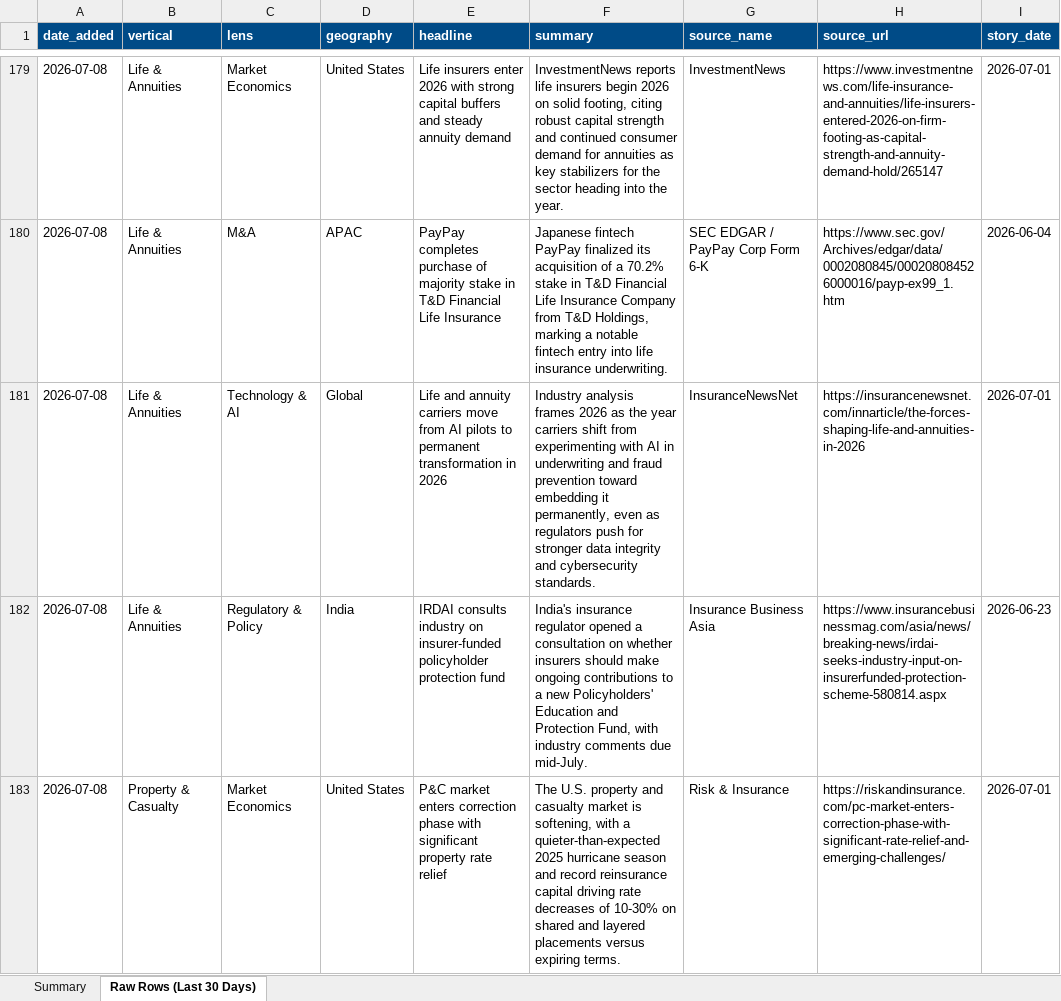
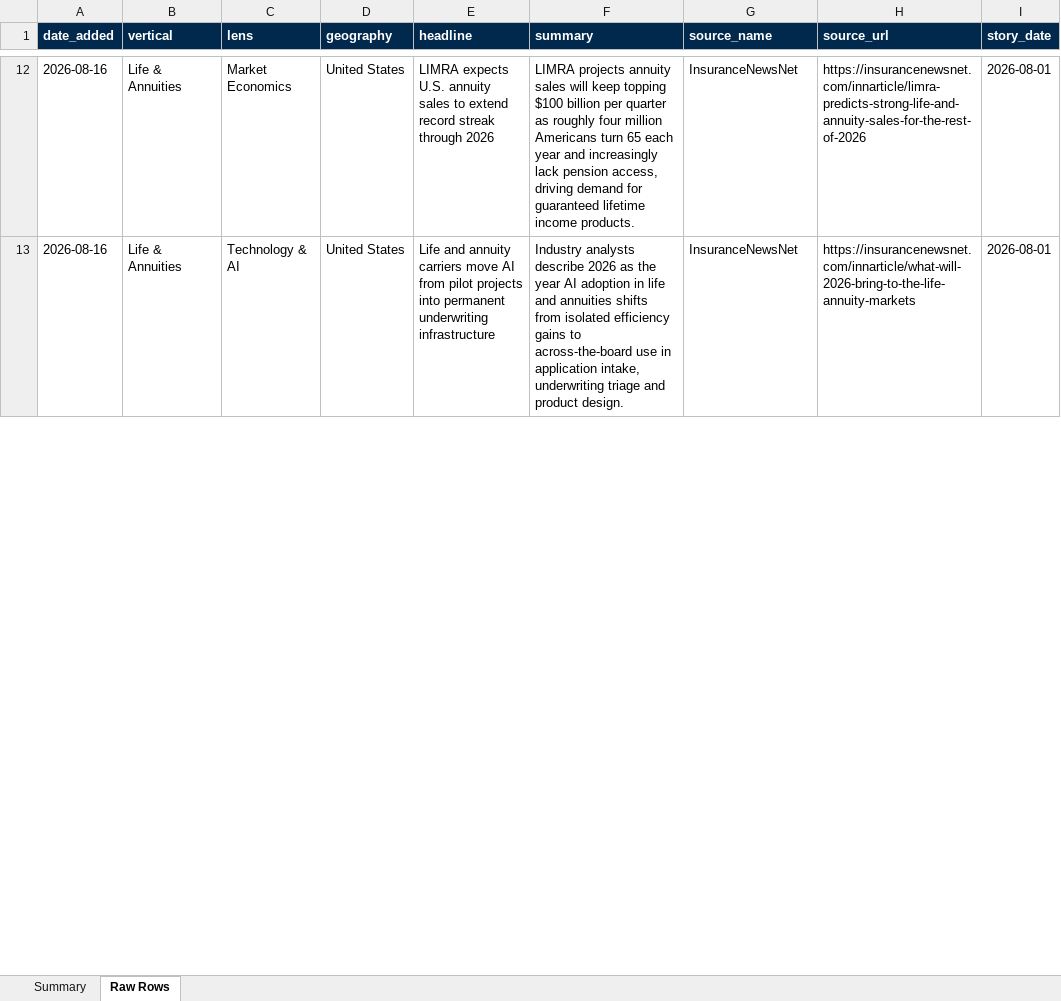
Before and after one commit to dsivakumar81/DailyIndustryBrief, an Excel workbook: cockpit-data/story-log-last30days.xlsx, sheet Raw Rows, drawn as a sheet; only a part is shown, gaps mark what is left out; values as stored, in another font and other column widths than the file's, no borders; removed rows and columns are numbered as before the commit, all else as after; the diff covers the shown part only; the diff names each change by its address in the sheet, - before the commit and + after, or states it on an @@ line.

```diff
--- a/cockpit-data/story-log-last30days.xlsx (sheet Raw Rows)
+++ b/cockpit-data/story-log-last30days.xlsx (sheet Raw Rows)
-sheet tab: Raw Rows (Last 30 Days)
+sheet tab: Raw Rows
-A1:I1 fill: #004B87
+A1:I1 fill: #00294D
-A12 (date_added): 2026-07-08
+A12 (date_added): 2026-08-16
-E12 (headline): Life insurers enter 2026 with strong capital buffers and steady annuity demand
+E12 (headline): LIMRA expects U.S. annuity sales to extend record streak through 2026
-F12 (summary): InvestmentNews reports life insurers begin 2026 on solid footing, citing robust capital strength and continued consumer demand for annuities as key stabilizers for the sector heading into the year.
+F12 (summary): LIMRA projects annuity sales will keep topping $100 billion per quarter as roughly four million Americans turn 65 each year and increasingly lack pension access, driving demand for guaranteed lifetime income products.
-G12 (source_name): InvestmentNews
+G12 (source_name): InsuranceNewsNet
-H12 (source_url): https://www.investmentnews.com/life-insurance-and-annuities/life-insurers-entered-2026-on-firm-footing-as-capital-strength-and-annuity-demand-hold/265147
+H12 (source_url): https://insurancenewsnet.com/innarticle/limra-predicts-strong-life-and-annuity-sales-for-the-rest-of-2026
-I12 (story_date): 2026-07-01
+I12 (story_date): 2026-08-01
-row 180: 2026-07-08 | Life & Annuities | M&A | APAC | PayPay completes purchase of majority stake in T&D Financial Life Insurance | Japanese fintech PayPay finalized its acquisition of a 70.2% stake in T&D Financial Life Insurance Company from T&D Holdings, marking a notable fintech entry into life insurance underwriting. | SEC EDGAR / PayPay Corp Form 6-K | https://www.sec.gov/Archives/edgar/data/0002080845/000208084526000016/payp-ex99_1.htm | 2026-06-04
-A13 (date_added): 2026-07-08
+A13 (date_added): 2026-08-16
-D13 (geography): Global
+D13 (geography): United States
-E13 (headline): …carriers move from AI pilots to permanent transformation in 2026
+E13 (headline): …carriers move AI from pilot projects into permanent underwriting infrastructure
-F13 (summary): Industry analysis frames 2026 as the year carriers shift from experimenting with AI in underwriting and fraud prevention toward embedding it permanently, even as regulators push for stronger data integrity and cybersecurity standards.
+F13 (summary): Industry analysts describe 2026 as the year AI adoption in life and annuities shifts from isolated efficiency gains to across-the-board use in application intake, underwriting triage and product design.
-H13 (source_url): https://insurancenewsnet.com/innarticle/the-forces-shaping-life-and-annuities-in-2026
+H13 (source_url): https://insurancenewsnet.com/innarticle/what-will-2026-bring-to-the-life-annuity-markets
-I13 (story_date): 2026-07-01
+I13 (story_date): 2026-08-01
-row 182: 2026-07-08 | Life & Annuities | Regulatory & Policy | India | IRDAI consults industry on insurer-funded policyholder protection fund | India's insurance regulator opened a consultation on whether insurers should make ongoing contributions to a new Policyholders' Education and Protection Fund, with industry comments due mid-July. | Insurance Business Asia | https://www.insurancebusinessmag.com/asia/news/breaking-news/irdai-seeks-industry-input-on-insurerfunded-protection-scheme-580814.aspx | 2026-06-23
-row 183: 2026-07-08 | Property & Casualty | Market Economics | United States | P&C market enters correction phase with significant property rate relief | The U.S. property and casualty market is softening, with a quieter-than-expected 2025 hurricane season and record reinsurance capital driving rate decreases of 10-30% on shared and layered placements versus expiring terms. | Risk & Insurance | https://riskandinsurance.com/pc-market-enters-correction-phase-with-significant-rate-relief-and-emerging-challenges/ | 2026-07-01
```
Also changed, not shown: 22 added rows, 186 removed rows and 35 edited cells elsewhere in this sheet, sheet Summary, 3 other files.
